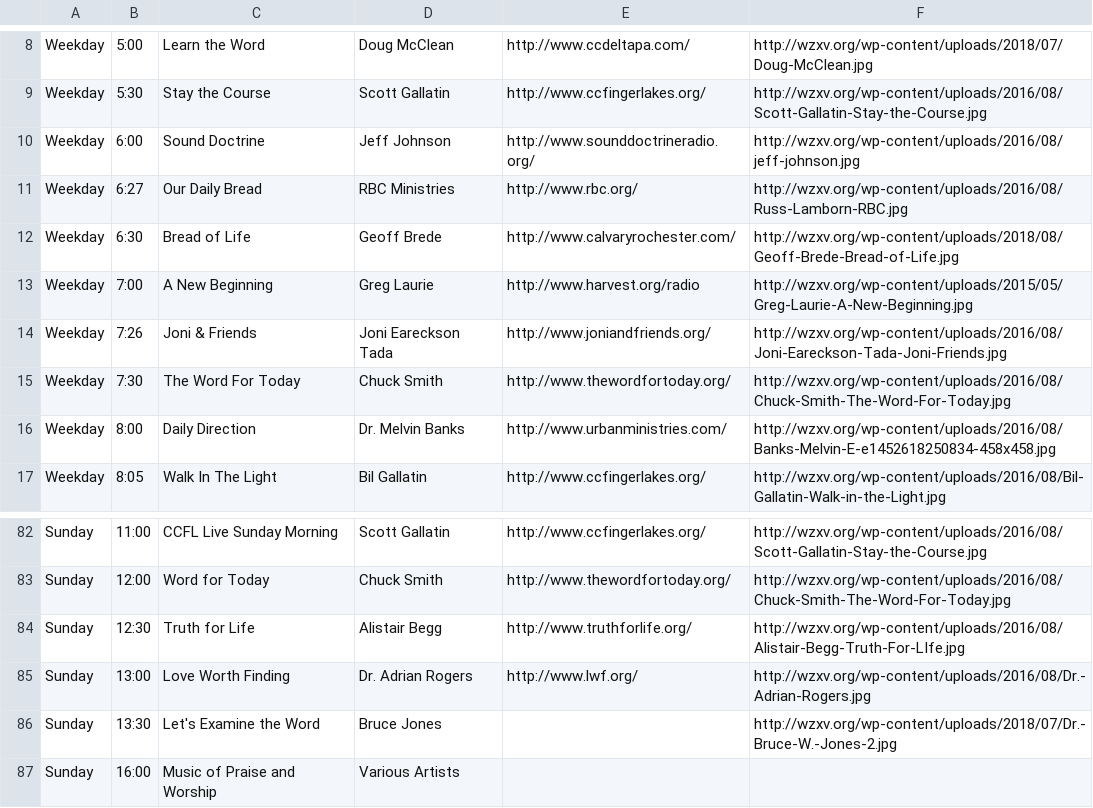
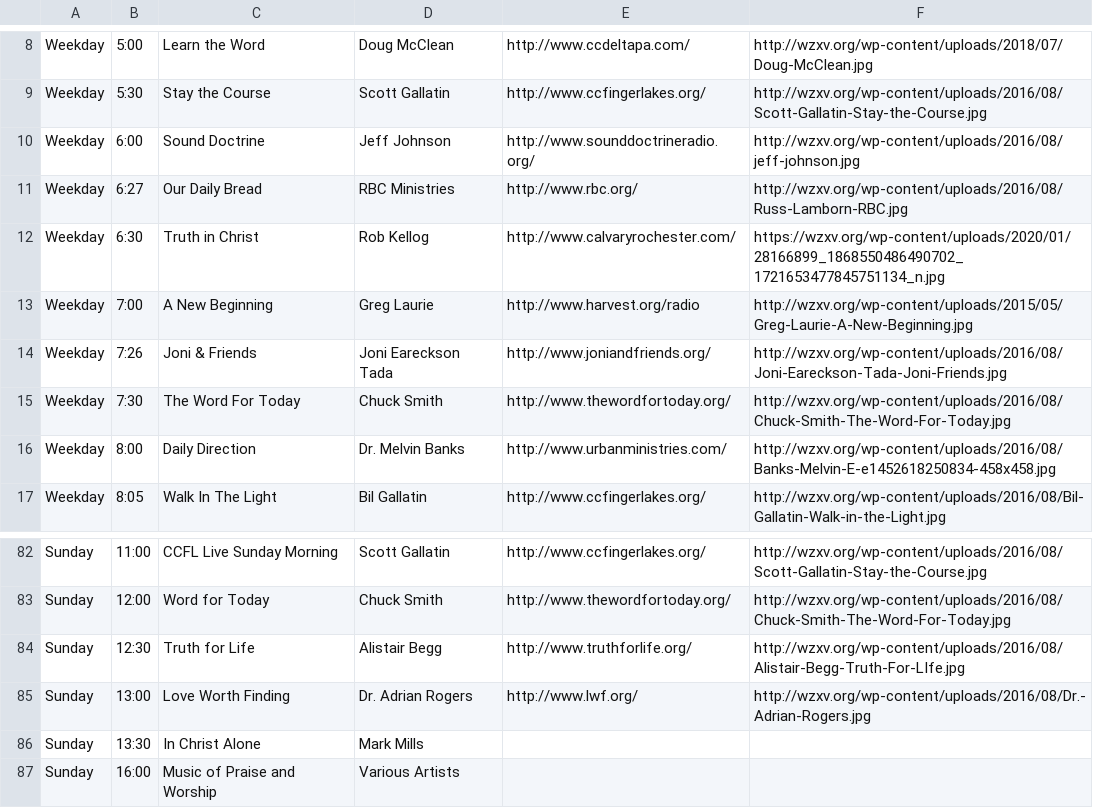
Before and after one commit to ccfingerlakes/wzxv, a CSV file: schedule.csv, drawn as a sheet; only a part is shown, gaps mark what is left out; the diff covers the shown part only.

```diff
--- a/schedule.csv
+++ b/schedule.csv
@@ -11,3 +11,3 @@ Weekday,6:00,Sound Doctrine,Jeff Johnson,http://www.sounddoctrineradio.org/,http
 Weekday,6:27,Our Daily Bread,RBC Ministries,http://www.rbc.org/,http://wzxv.org/wp-content/uploads/2016/08/Russ-Lamborn-RBC.jpg
-Weekday,6:30,Bread of Life,Geoff Brede,http://www.calvaryrochester.com/,http://wzxv.org/wp-content/uploads/2018/08/Geoff-Brede-Bread-of-Life.jpg
+Weekday,6:30,Truth in Christ,Rob Kellog,http://www.calvaryrochester.com/,https://wzxv.org/wp-content/uploads/2020/01/28166899_1868550486490702_1721653477845751134_n.jpg
 Weekday,7:00,A New Beginning,Greg Laurie,http://www.harvest.org/radio,http://wzxv.org/wp-content/uploads/2015/05/Greg-Laurie-A-New-Beginning.jpg
@@ -85,3 +85,3 @@ Sunday,12:30,Truth for Life,Alistair Begg,http://www.truthforlife.org/,http://wz
 Sunday,13:00,Love Worth Finding,Dr. Adrian Rogers,http://www.lwf.org/,http://wzxv.org/wp-content/uploads/2016/08/Dr.-Adrian-Rogers.jpg
-Sunday,13:30,Let's Examine the Word,Bruce Jones,,http://wzxv.org/wp-content/uploads/2018/07/Dr.-Bruce-W.-Jones-2.jpg
+Sunday,13:30,In Christ Alone,Mark Mills,,
 Sunday,16:00,Music of Praise and Worship,Various Artists,,
```
Also changed, not shown: 4 added rows, 4 removed rows and 12 edited cells elsewhere in this file.
